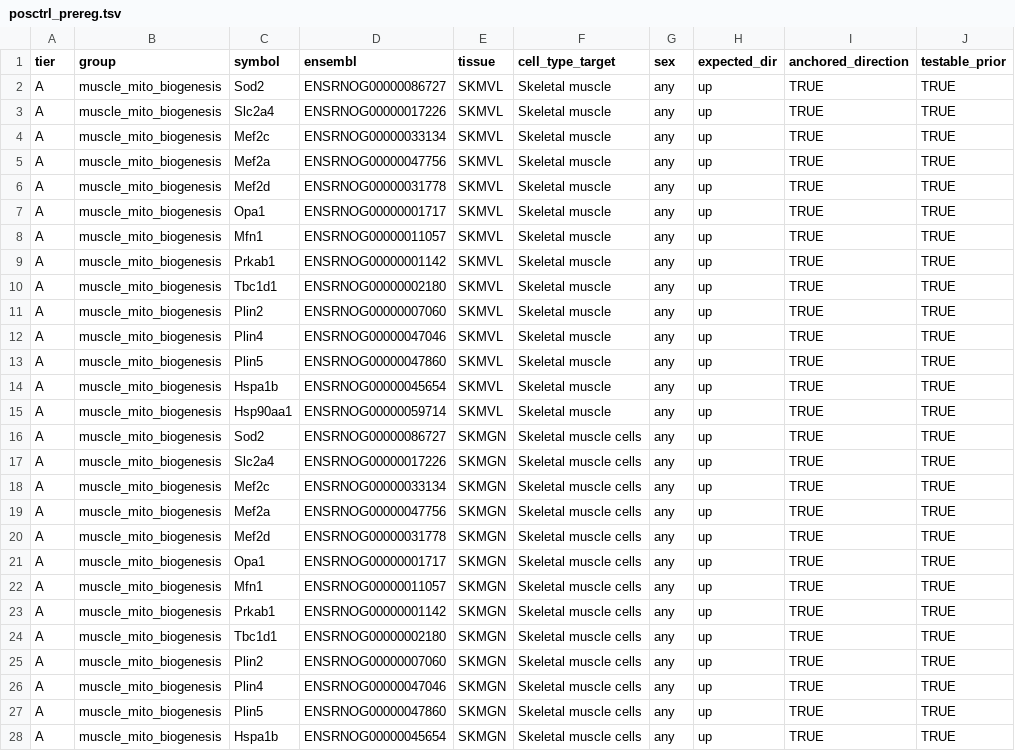
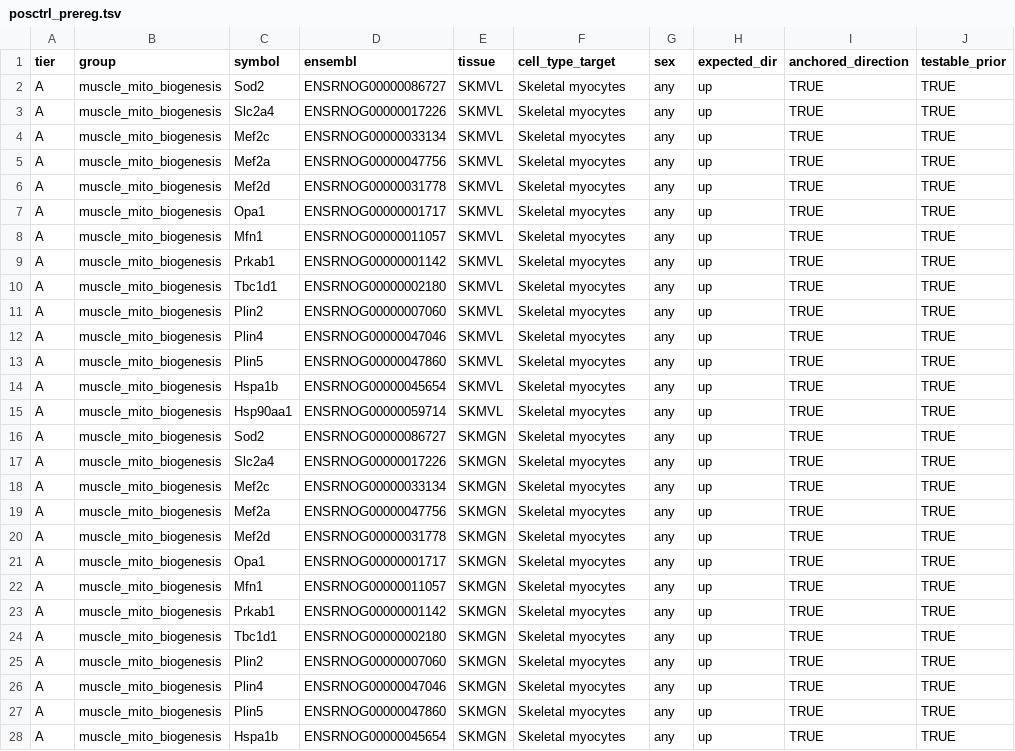
Before and after one commit to treese41528/motrpac-genecompass, a TSV file: deconvolution/reference/posctrl_prereg.tsv, drawn as a sheet; only a part is shown; the diff covers the shown part only; the diff names each change by its address in the sheet, - before the commit and + after, or states it on an @@ line.

```diff
--- a/deconvolution/reference/posctrl_prereg.tsv
+++ b/deconvolution/reference/posctrl_prereg.tsv
-F2:F15 (cell_type_target): Skeletal muscle
+F2:F15 (cell_type_target): Skeletal myocytes
-F16:F28 (cell_type_target): Skeletal muscle cells
+F16:F28 (cell_type_target): Skeletal myocytes
```
Also changed, not shown: 1 edited cell elsewhere in this file, 1 other file.
